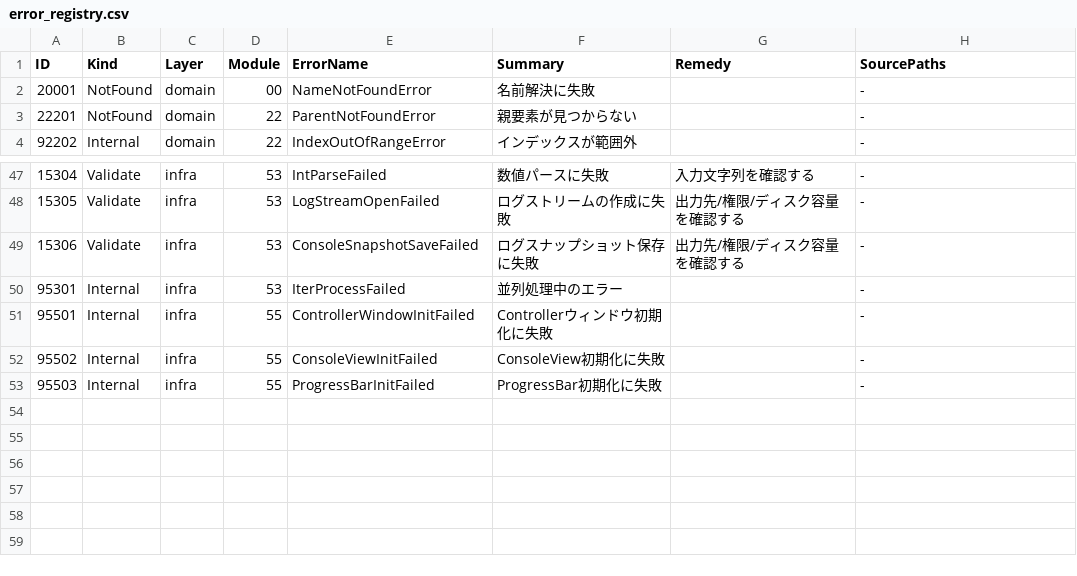
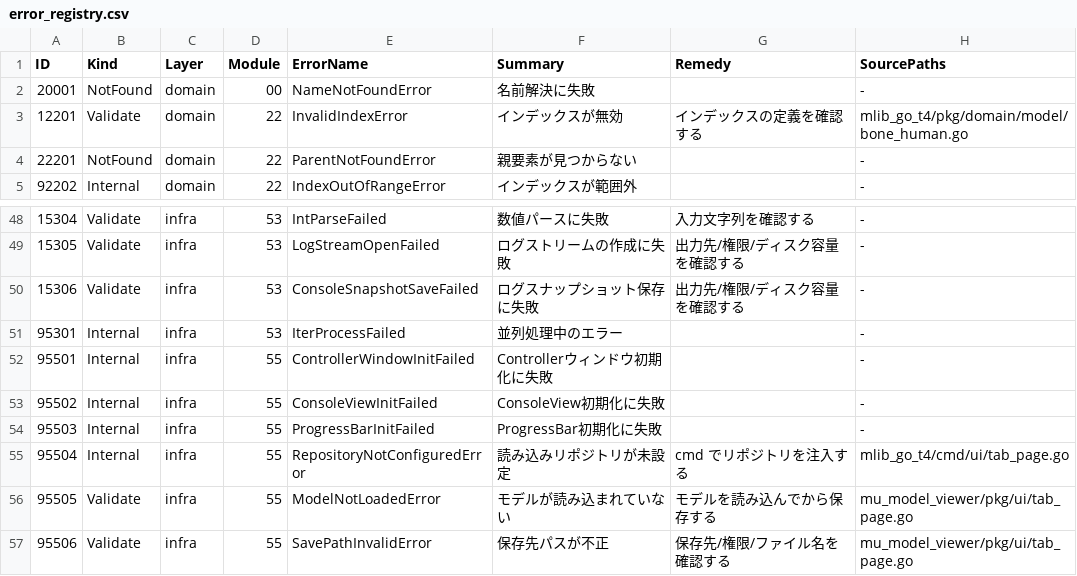
Before and after one commit to miu200521358/mlib_go, a CSV file: pkg/shared/base/merr/error_registry.csv, drawn as a sheet; only a part is shown, gaps mark what is left out.

```diff
--- a/pkg/shared/base/merr/error_registry.csv
+++ b/pkg/shared/base/merr/error_registry.csv
@@ -2,2 +2,3 @@ ID,Kind,Layer,Module,ErrorName,Summary,Remedy,SourcePaths
 20001,NotFound,domain,00,NameNotFoundError,名前解決に失敗,,-
+12201,Validate,domain,22,InvalidIndexError,インデックスが無効,インデックスの定義を確認する,mlib_go_t4/pkg/domain/model/bone_human.go
 22201,NotFound,domain,22,ParentNotFoundError,親要素が見つからない,,-
@@ -53 +54,4 @@ ID,Kind,Layer,Module,ErrorName,Summary,Remedy,SourcePaths
 95503,Internal,infra,55,ProgressBarInitFailed,ProgressBar初期化に失敗,,-
+95504,Internal,infra,55,RepositoryNotConfiguredError,読み込みリポジトリが未設定,cmd でリポジトリを注入する,mlib_go_t4/cmd/ui/tab_page.go
+95505,Validate,infra,55,ModelNotLoadedError,モデルが読み込まれていない,モデルを読み込んでから保存する,mu_model_viewer/pkg/ui/tab_page.go
+95506,Validate,infra,55,SavePathInvalidError,保存先パスが不正,保存先/権限/ファイル名を確認する,mu_model_viewer/pkg/ui/tab_page.go
```
Also changed, not shown: 37 other files.
